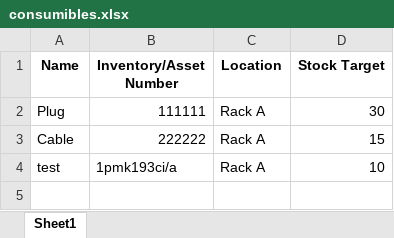
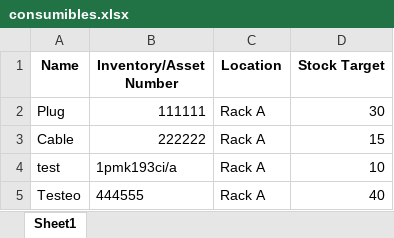
Before and after one commit to Kodamonkey/GLPI-Asset-Automator, an Excel workbook: consumibles.xlsx, sheet Sheet1, drawn as a sheet; values as stored, in another font and other column widths than the file's, no borders; the diff names each change by its address in the sheet, - before the commit and + after, or states it on an @@ line.

```diff
--- a/consumibles.xlsx (sheet Sheet1)
+++ b/consumibles.xlsx (sheet Sheet1)
+row 5: Testeo | 444555 | Rack A | 40
```
Also changed, not shown: 3 other files.
